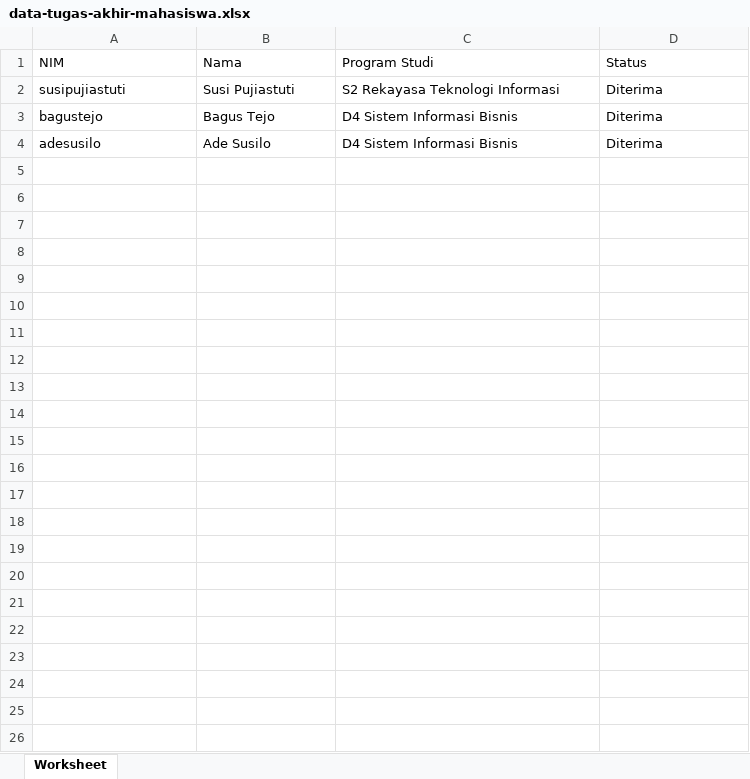
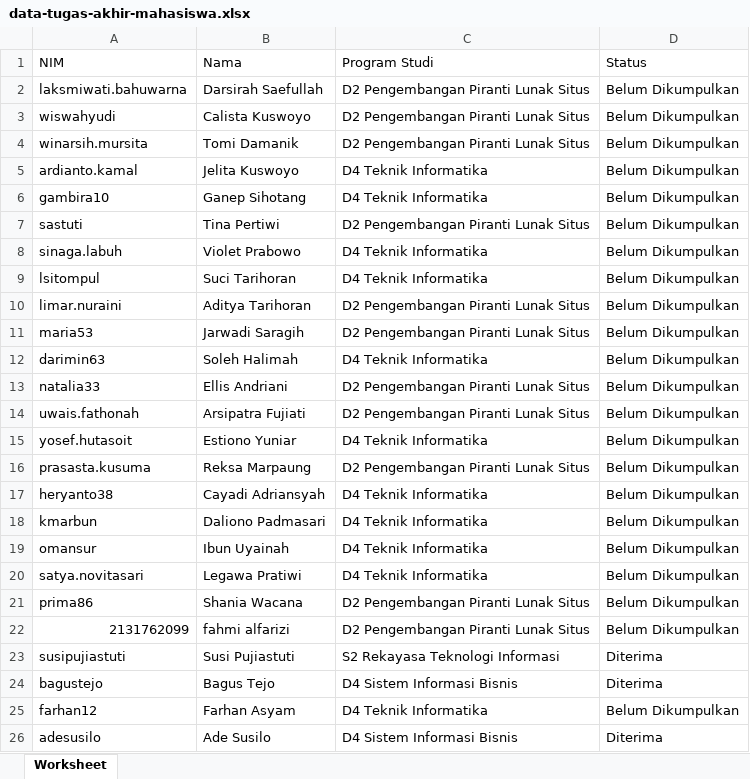
Before and after one commit to gbrn7/SirepoJTI_Fullstack, an Excel workbook: cypress/downloads/data-tugas-akhir-mahasiswa.xlsx, sheet Worksheet, drawn as a sheet; values as stored, in another font and other column widths than the file's, no borders; the diff names each change by its address in the sheet, - before the commit and + after, or states it on an @@ line.

```diff
--- a/cypress/downloads/data-tugas-akhir-mahasiswa.xlsx (sheet Worksheet)
+++ b/cypress/downloads/data-tugas-akhir-mahasiswa.xlsx (sheet Worksheet)
+row 2: laksmiwati.bahuwarna | Darsirah Saefullah | D2 Pengembangan Piranti Lunak Situs | Belum Dikumpulkan
+row 3: wiswahyudi | Calista Kuswoyo | D2 Pengembangan Piranti Lunak Situs | Belum Dikumpulkan
+row 4: winarsih.mursita | Tomi Damanik | D2 Pengembangan Piranti Lunak Situs | Belum Dikumpulkan
+row 5: ardianto.kamal | Jelita Kuswoyo | D4 Teknik Informatika | Belum Dikumpulkan
+row 6: gambira10 | Ganep Sihotang | D4 Teknik Informatika | Belum Dikumpulkan
+row 7: sastuti | Tina Pertiwi | D2 Pengembangan Piranti Lunak Situs | Belum Dikumpulkan
+row 8: sinaga.labuh | Violet Prabowo | D4 Teknik Informatika | Belum Dikumpulkan
+row 9: lsitompul | Suci Tarihoran | D4 Teknik Informatika | Belum Dikumpulkan
+row 10: limar.nuraini | Aditya Tarihoran | D2 Pengembangan Piranti Lunak Situs | Belum Dikumpulkan
+row 11: maria53 | Jarwadi Saragih | D2 Pengembangan Piranti Lunak Situs | Belum Dikumpulkan
+row 12: darimin63 | Soleh Halimah | D4 Teknik Informatika | Belum Dikumpulkan
+row 13: natalia33 | Ellis Andriani | D2 Pengembangan Piranti Lunak Situs | Belum Dikumpulkan
+row 14: uwais.fathonah | Arsipatra Fujiati | D2 Pengembangan Piranti Lunak Situs | Belum Dikumpulkan
+row 15: yosef.hutasoit | Estiono Yuniar | D4 Teknik Informatika | Belum Dikumpulkan
+row 16: prasasta.kusuma | Reksa Marpaung | D2 Pengembangan Piranti Lunak Situs | Belum Dikumpulkan
+row 17: heryanto38 | Cayadi Adriansyah | D4 Teknik Informatika | Belum Dikumpulkan
+row 18: kmarbun | Daliono Padmasari | D4 Teknik Informatika | Belum Dikumpulkan
+row 19: omansur | Ibun Uyainah | D4 Teknik Informatika | Belum Dikumpulkan
+row 20: satya.novitasari | Legawa Pratiwi | D4 Teknik Informatika | Belum Dikumpulkan
+row 21: prima86 | Shania Wacana | D2 Pengembangan Piranti Lunak Situs | Belum Dikumpulkan
+row 22: 2131762099 | fahmi alfarizi | D2 Pengembangan Piranti Lunak Situs | Belum Dikumpulkan
+row 25: farhan12 | Farhan Asyam | D4 Teknik Informatika | Belum Dikumpulkan
```
Also changed, not shown: 13 other files.
